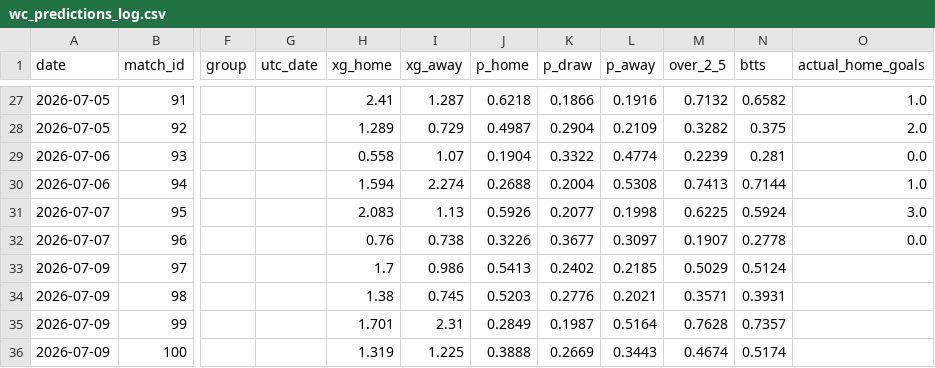
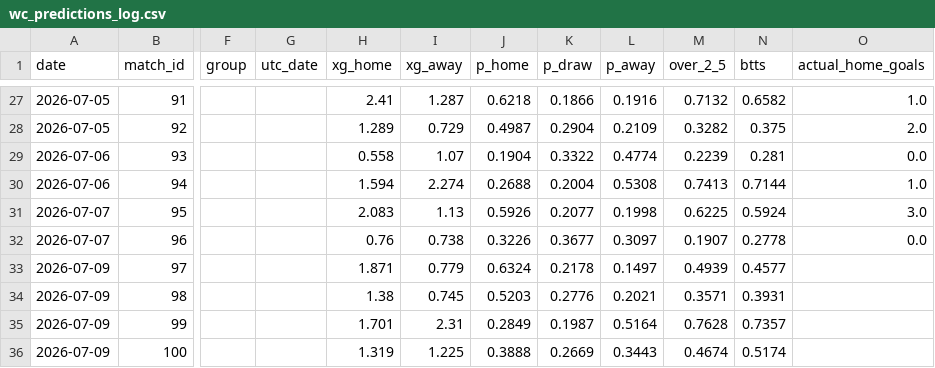
Before and after one commit to yuschajp/mlb_hits_model, a CSV file: data/ledger/wc_predictions_log.csv, drawn as a sheet; only a part is shown, gaps mark what is left out; the diff names each change by its address in the sheet, - before the commit and + after, or states it on an @@ line.

```diff
--- a/data/ledger/wc_predictions_log.csv
+++ b/data/ledger/wc_predictions_log.csv
-H33 (xg_home): 1.7
+H33 (xg_home): 1.871
-I33 (xg_away): 0.986
+I33 (xg_away): 0.779
-J33 (p_home): 0.5413
+J33 (p_home): 0.6324
-K33 (p_draw): 0.2402
+K33 (p_draw): 0.2178
-L33 (p_away): 0.2185
+L33 (p_away): 0.1497
-M33 (over_2_5): 0.5029
+M33 (over_2_5): 0.4939
-N33 (btts): 0.5124
+N33 (btts): 0.4577
```
Also changed, not shown: data/ledger/k_predictions_log.csv, 2 other files.
